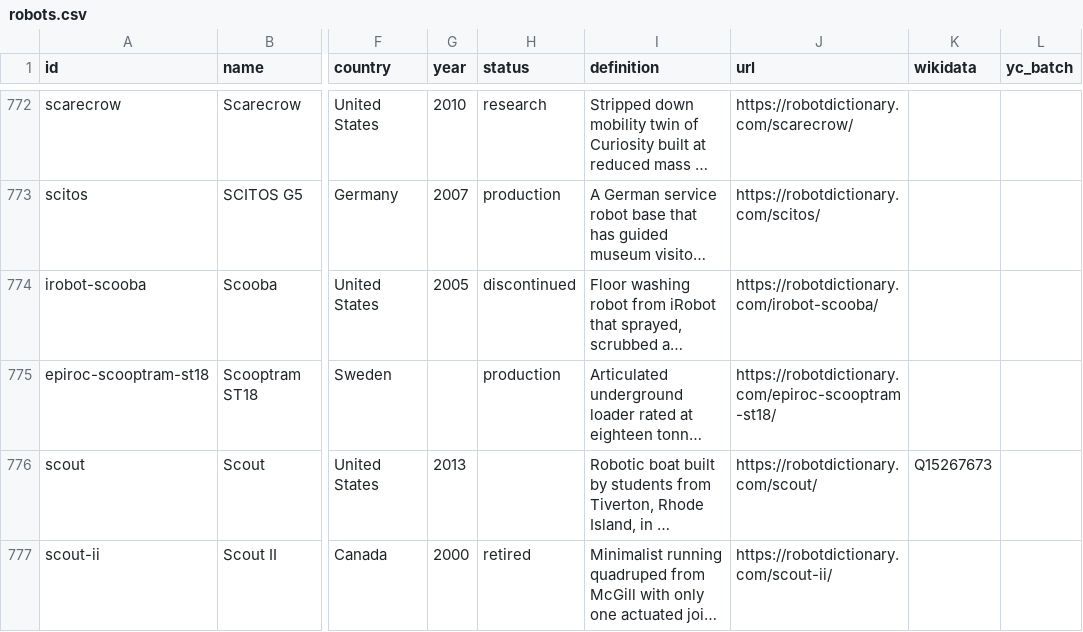
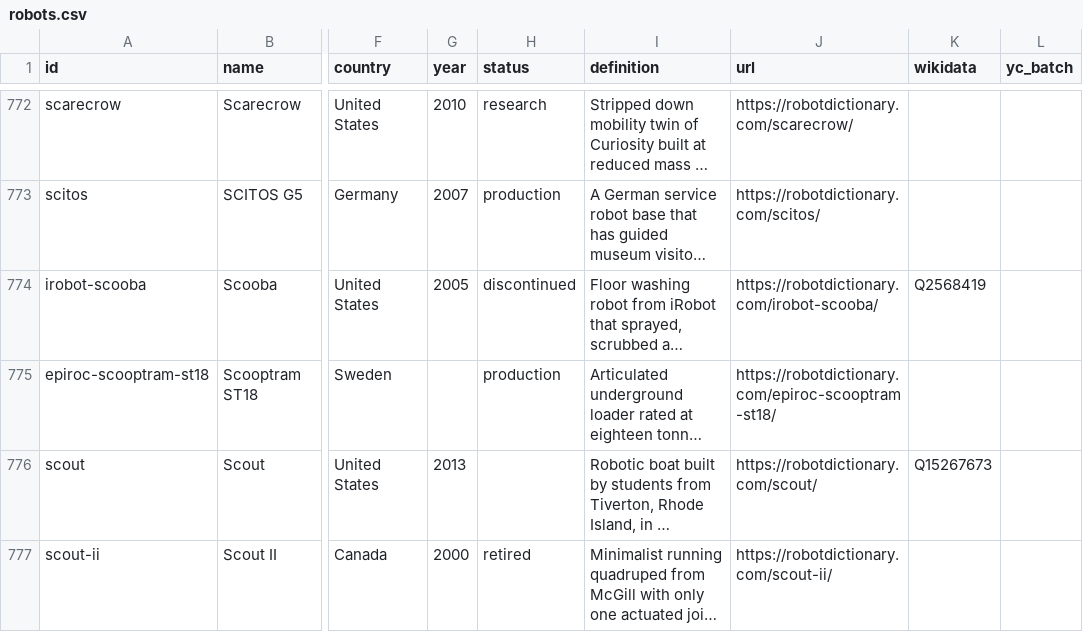
Before and after one commit to onatcakici/robotdictionary, a CSV file: data/robots.csv, drawn as a sheet; only a part is shown, gaps mark what is left out; long unchanged cells end in …; the diff names each change by its address in the sheet, - before the commit and + after, or states it on an @@ line.

```diff
--- a/data/robots.csv
+++ b/data/robots.csv
-K774 (wikidata): (empty)
+K774 (wikidata): Q2568419
```
Also changed, not shown: 9 other files.
